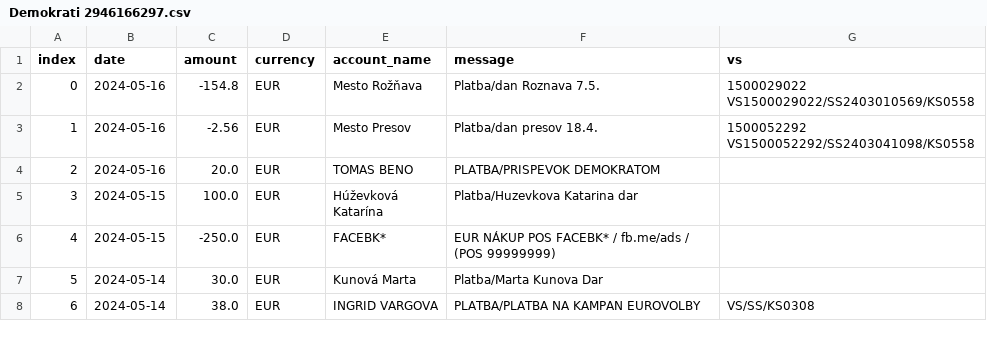
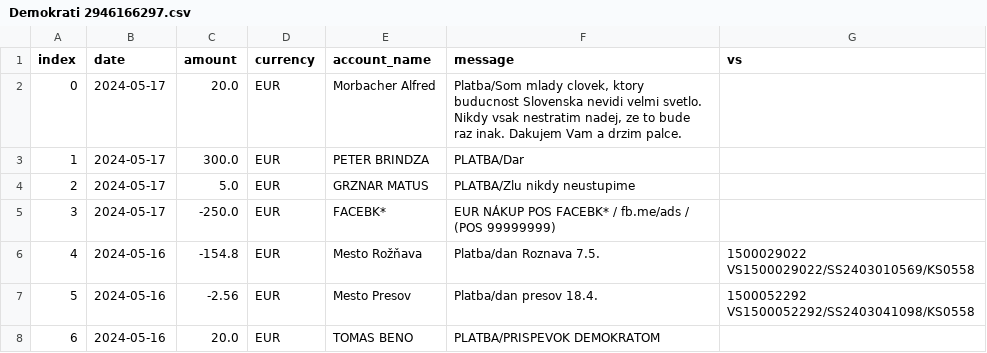
Before and after one commit to matusv/eu-elections-slovakia-2024, a CSV file: accounts/Demokrati 2946166297.csv, drawn as a sheet; only a part is shown; the shorter side is filled out with more unchanged rows; addresses are those after the commit; the diff names each change by its address in the sheet, - before the commit and + after, or states it on an @@ line.

```diff
--- a/accounts/Demokrati 2946166297.csv
+++ b/accounts/Demokrati 2946166297.csv
+row 2: 0 | 2024-05-17 | 20.0 | EUR | Morbacher Alfred | Platba/Som mlady clovek, ktory buducnost Slovenska nevidi velmi svetlo. Nikdy vsak nestratim nadej, ze to bude raz inak. Dakujem Vam a drzim palce.
+row 3: 1 | 2024-05-17 | 300.0 | EUR | PETER BRINDZA | PLATBA/Dar
+row 4: 2 | 2024-05-17 | 5.0 | EUR | GRZNAR MATUS | PLATBA/Zlu nikdy neustupime
+row 5: 3 | 2024-05-17 | -250.0 | EUR | FACEBK* | EUR NÁKUP POS FACEBK* / fb.me/ads / (POS 99999999)
@@ column A (index) renumbered from row 6 down @@
```
Also changed, not shown: accounts/Progresívne Slovensko 2947164568.csv, accounts/SaS 5212248959.csv, 5 other files.
